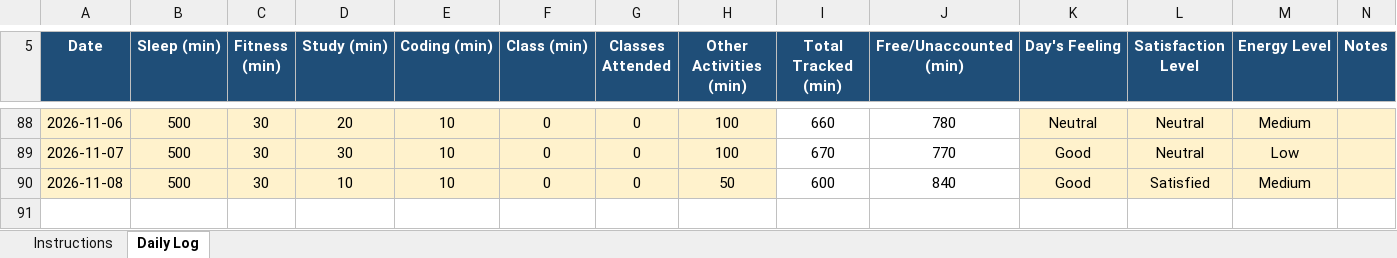
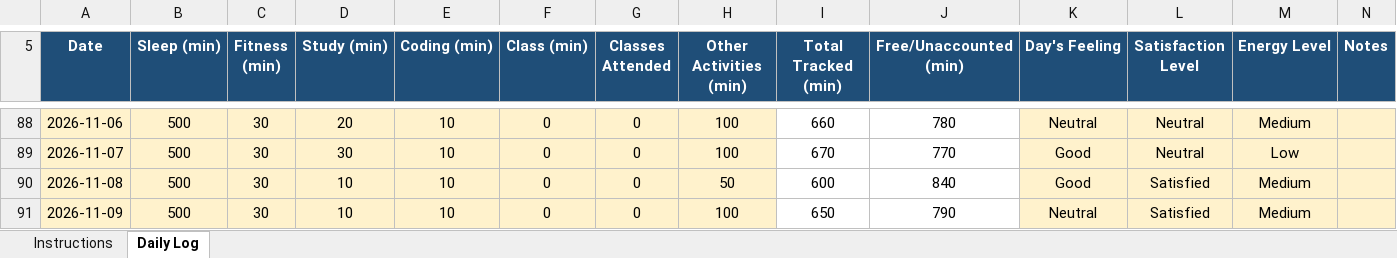
Before and after one commit to pawan0385H-eng/cap776, an Excel workbook: 12629017.xlsx, sheet Daily Log, drawn as a sheet; only a part is shown, gaps mark what is left out; values as stored, in another font and other column widths than the file's, no borders; conditional formats not drawn; the diff names each change by its address in the sheet, - before the commit and + after, or states it on an @@ line.

Commit message:
9-nov

```diff
--- a/12629017.xlsx (sheet Daily Log)
+++ b/12629017.xlsx (sheet Daily Log)
+row 91: 2026-11-09 | 500 | 30 | 10 | 10 | 0 | 0 | 100 | 650 | 790 | Neutral | Satisfied | Medium
```
